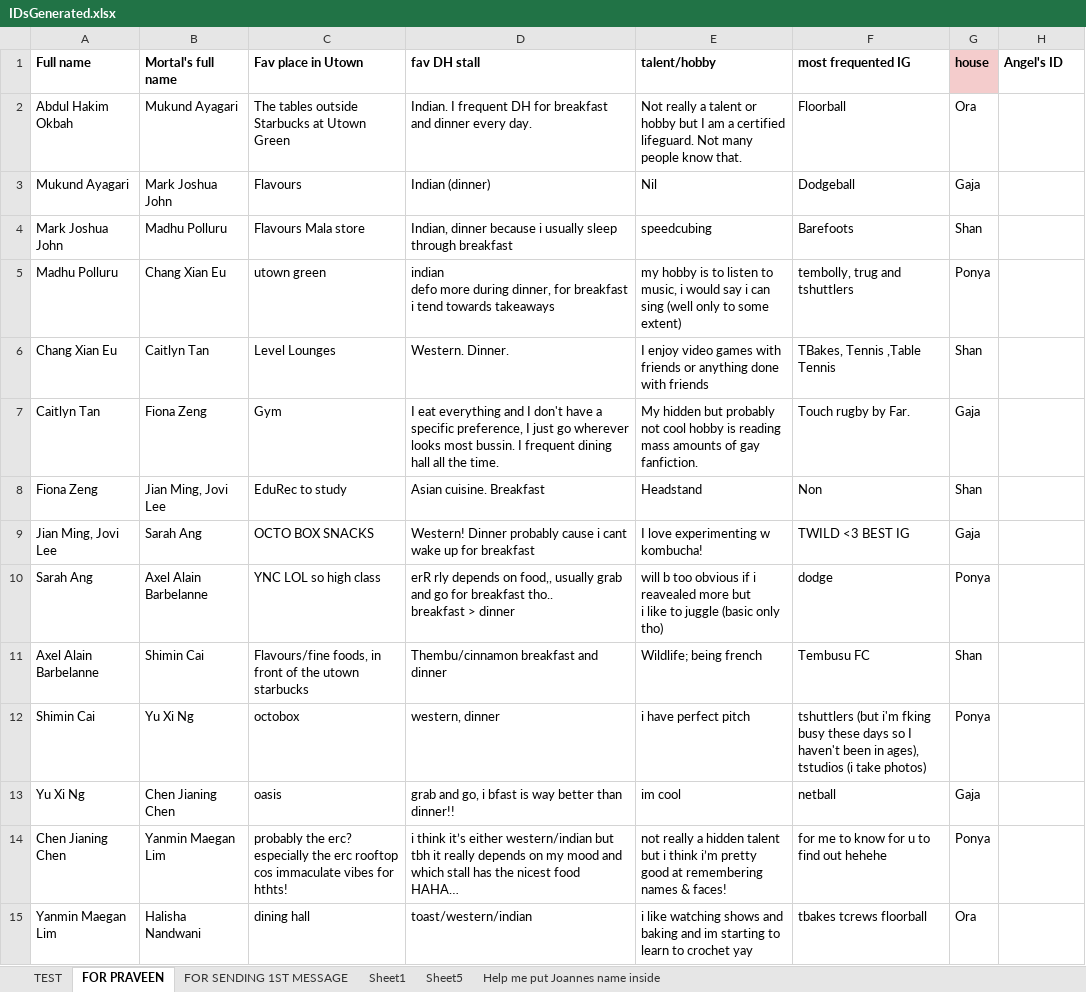
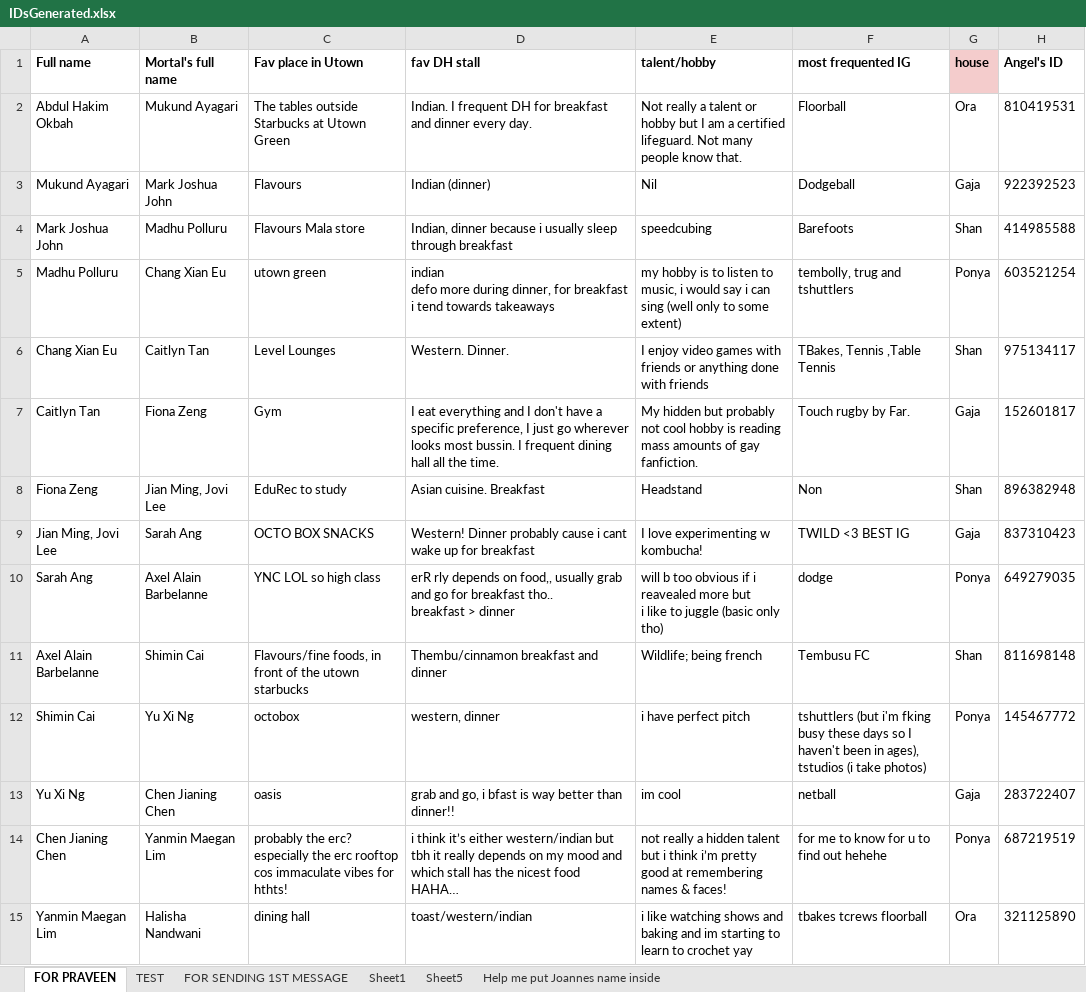
Before and after one commit to praveenkrishna0512/tAngels2022, an Excel workbook: IDsGenerated.xlsx, sheet FOR PRAVEEN, drawn as a sheet; only a part is shown; long unchanged cells end in …; values as stored, in another font and other column widths than the file's, no borders; conditional formats and table styles not drawn; the diff covers the shown part only; the diff names each change by its address in the sheet, - before the commit and + after, or states it on an @@ line.

```diff
--- a/IDsGenerated.xlsx (sheet FOR PRAVEEN)
+++ b/IDsGenerated.xlsx (sheet FOR PRAVEEN)
@@ sheet tab order changed: FOR PRAVEEN | TEST | FOR SENDING 1ST MESSAGE | Sheet1 | Sheet5 | Help me put Joannes name inside @@
-H2 (Angel's ID): (empty)
+H2 (Angel's ID): 810419531
-H3 (Angel's ID): (empty)
+H3 (Angel's ID): 922392523
-H4 (Angel's ID): (empty)
+H4 (Angel's ID): 414985588
-H5 (Angel's ID): (empty)
+H5 (Angel's ID): 603521254
-H6 (Angel's ID): (empty)
+H6 (Angel's ID): 975134117
-H7 (Angel's ID): (empty)
+H7 (Angel's ID): 152601817
-H8 (Angel's ID): (empty)
+H8 (Angel's ID): 896382948
-H9 (Angel's ID): (empty)
+H9 (Angel's ID): 837310423
-H10 (Angel's ID): (empty)
+H10 (Angel's ID): 649279035
-H11 (Angel's ID): (empty)
+H11 (Angel's ID): 811698148
-H12 (Angel's ID): (empty)
+H12 (Angel's ID): 145467772
-H13 (Angel's ID): (empty)
+H13 (Angel's ID): 283722407
-H14 (Angel's ID): (empty)
+H14 (Angel's ID): 687219519
-H15 (Angel's ID): (empty)
+H15 (Angel's ID): 321125890
```
Also changed, not shown: 272 edited cells elsewhere in this sheet, sheet TEST, Pairings.xlsx, 4 other files.
